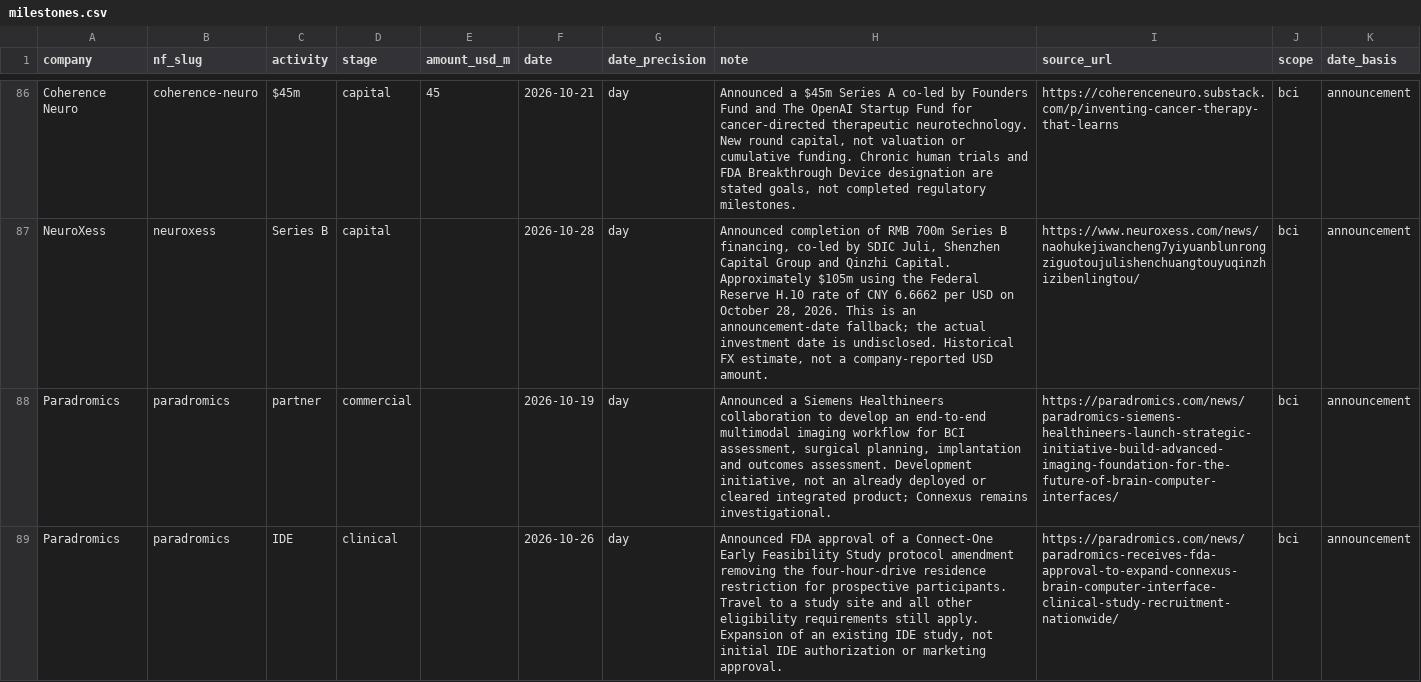
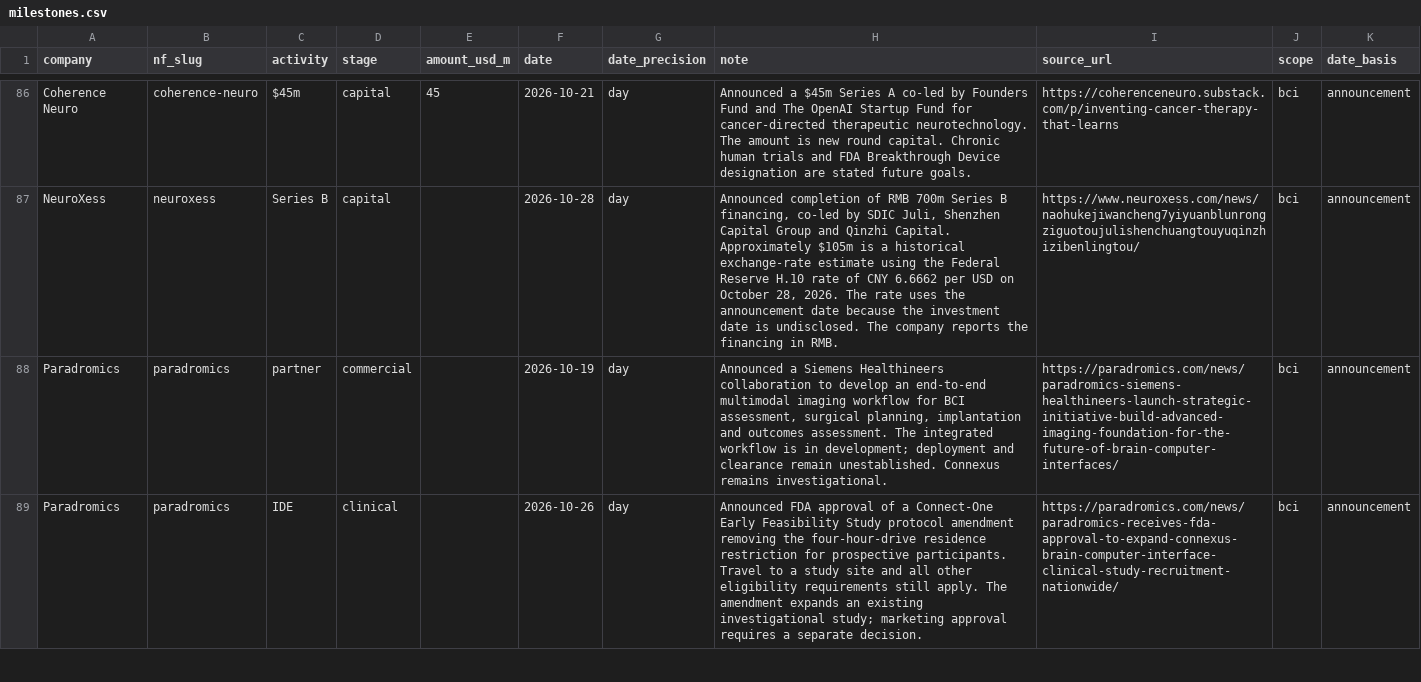
Before and after one commit to protocol/neuro-atlas, a CSV file: data/market-memo-q1-2026/milestones.csv, drawn as a sheet; only a part is shown, gaps mark what is left out; the diff covers the shown part only; the diff names each change by its address in the sheet, - before the commit and + after, or states it on an @@ line.

Commit message:
Edit Neuro Atlas reader copy for clarity and positive definitions

```diff
--- a/data/market-memo-q1-2026/milestones.csv
+++ b/data/market-memo-q1-2026/milestones.csv
-H86 (note): …therapeutic neurotechnology. New round capital, not valuation or cumulative funding. Chronic human trials and FDA Breakthrough Device designation are stated goals, not completed regulatory milestones.
+H86 (note): …therapeutic neurotechnology. The amount is new round capital. Chronic human trials and FDA Breakthrough Device designation are stated future goals.
-H87 (note): …Approximately $105m using the Federal Reserve H.10 rate of CNY 6.6662 per USD on October 28, 2026. This is an announcement-date fallback; the actual investment date is undisclosed. Historical FX estimate, not a company-reported USD amount.
+H87 (note): …Approximately $105m is a historical exchange-rate estimate using the Federal Reserve H.10 rate of CNY 6.6662 per USD on October 28, 2026. The rate uses the announcement date because the investment date is undisclosed. The company reports the financing in RMB.
-H88 (note): …outcomes assessment. Development initiative, not an already deployed or cleared integrated product; Connexus remains…
+H88 (note): …outcomes assessment. The integrated workflow is in development; deployment and clearance remain unestablished. Connexus remains…
-H89 (note): …still apply. Expansion of an existing IDE study, not initial IDE authorization or marketing approval.
+H89 (note): …still apply. The amendment expands an existing investigational study; marketing approval requires a separate decision.
```
Also changed, not shown: 55 edited cells elsewhere in this file, data/funding-index/foundings.csv, data/funding-index/milestones.csv, 49 other files.
